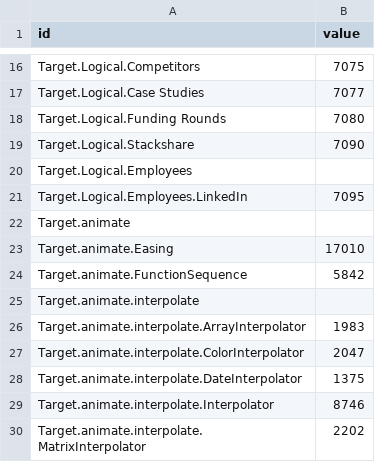
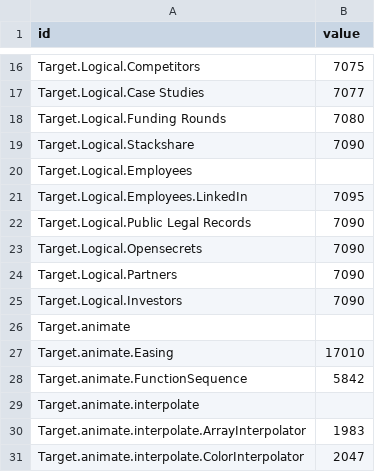
Before and after one commit to dynamicparallax/dynamicparallax.github.io, a CSV file: pages/flare.csv, drawn as a sheet; only a part is shown, gaps mark what is left out; the shorter side is filled out with more unchanged rows; the diff names each change by its address in the sheet, - before the commit and + after, or states it on an @@ line.

Commit message:
Update flare.csv

```diff
--- a/pages/flare.csv
+++ b/pages/flare.csv
+row 22: Target.Logical.Public Legal Records | 7090
+row 23: Target.Logical.Opensecrets | 7090
+row 24: Target.Logical.Partners | 7090
+row 25: Target.Logical.Investors | 7090
```
